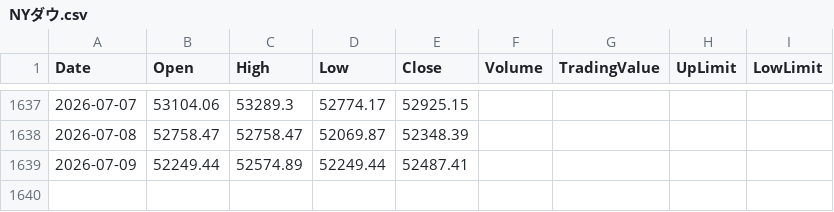
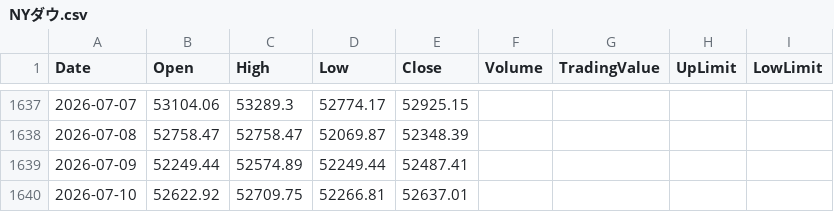
Before and after one commit to keroppa88/jpx_data, a CSV file: data/NYダウ.csv, drawn as a sheet; only a part is shown, gaps mark what is left out.

```diff
--- a/data/NYダウ.csv
+++ b/data/NYダウ.csv
@@ -1639 +1639,2 @@ Date,Open,High,Low,Close,Volume,TradingValue,UpLimit,LowLimit
 2026-07-09,52249.44,52574.89,52249.44,52487.41,,,,
+2026-07-10,52622.92,52709.75,52266.81,52637.01,,,,
```
Also changed, not shown: data/S&P500.csv, data/SOX指数.csv, 1 other file.
